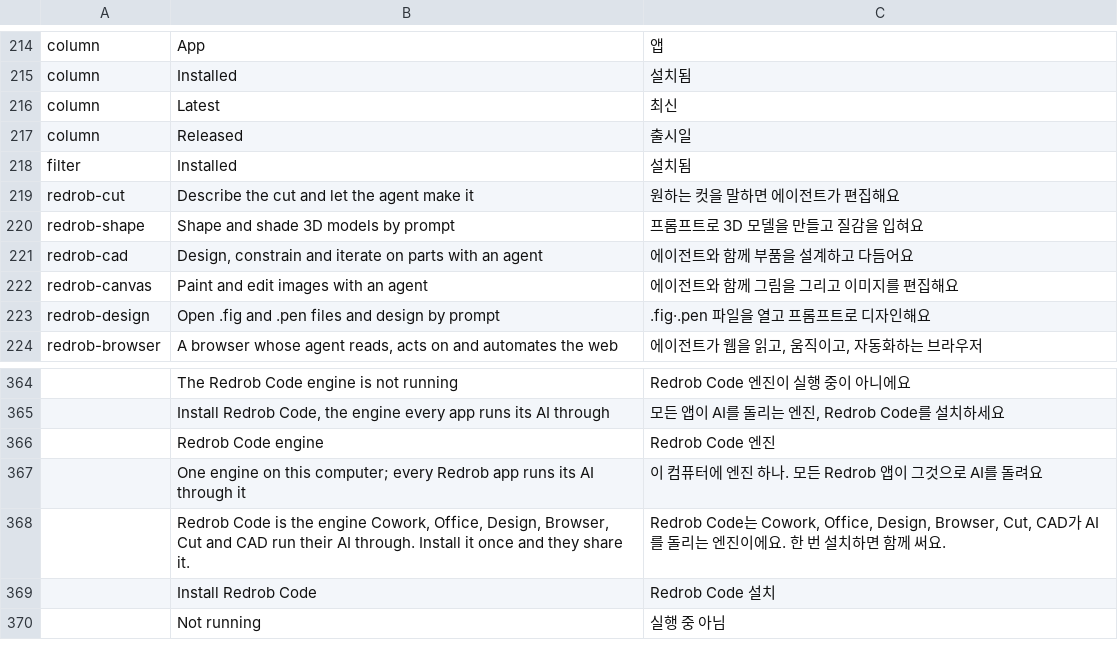
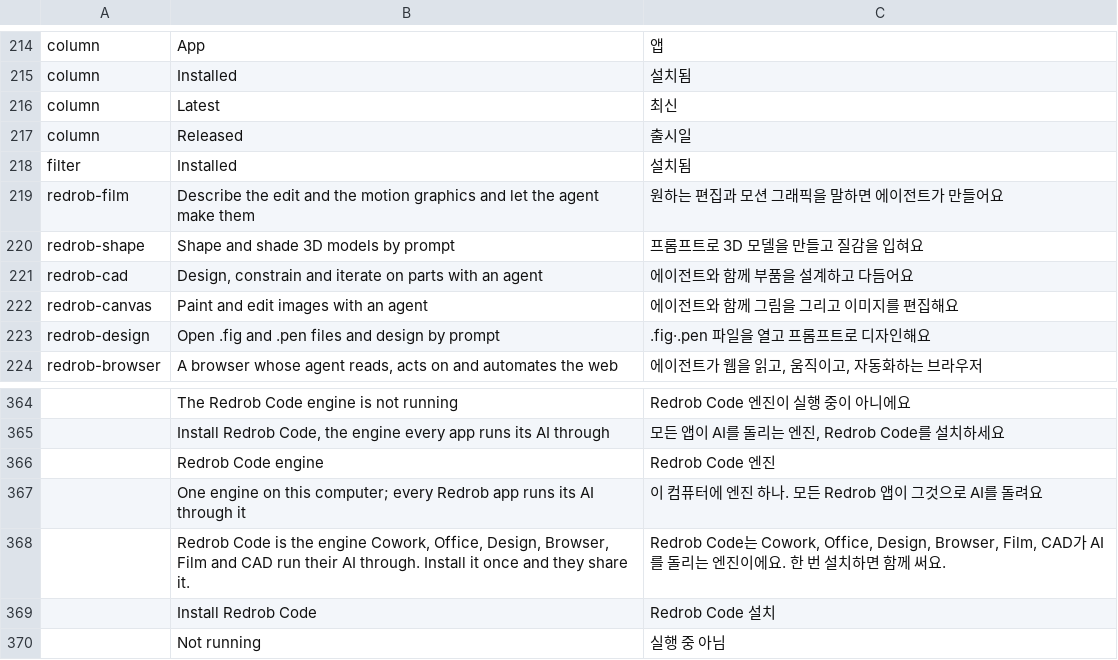
Before and after one commit to redrob-labs/redrob-launcher, a TSV file: crates/ui-egui/src/i18n/ko.tsv, drawn as a sheet; only a part is shown, gaps mark what is left out; removed rows and columns are numbered as before the commit, all else as after; the diff names each change by its address in the sheet, - before the commit and + after, or states it on an @@ line.

Commit message:
feat(catalog): Redrob Cut becomes Redrob Film
redrob-film v0.1.0 ships as one app with Edit and Effects modes. Catalog slug, bundle id ai.redrob.film, account table, models manifest app id, icon asset, docs and Korean strings follow the new name.

```diff
--- a/crates/ui-egui/src/i18n/ko.tsv
+++ b/crates/ui-egui/src/i18n/ko.tsv
-row 219: redrob-cut | Describe the cut and let the agent make it | 원하는 컷을 말하면 에이전트가 편집해요
+row 219: redrob-film | Describe the edit and the motion graphics and let the agent make them | 원하는 편집과 모션 그래픽을 말하면 에이전트가 만들어요
-B368: …Design, Browser, Cut and CAD…
+B368: …Design, Browser, Film and CAD…
-C368: …Cowork, Office, Design, Browser, Cut, CAD가 AI…
+C368: …Cowork, Office, Design, Browser, Film, CAD가 AI…
```
Also changed, not shown: 30 other files.
